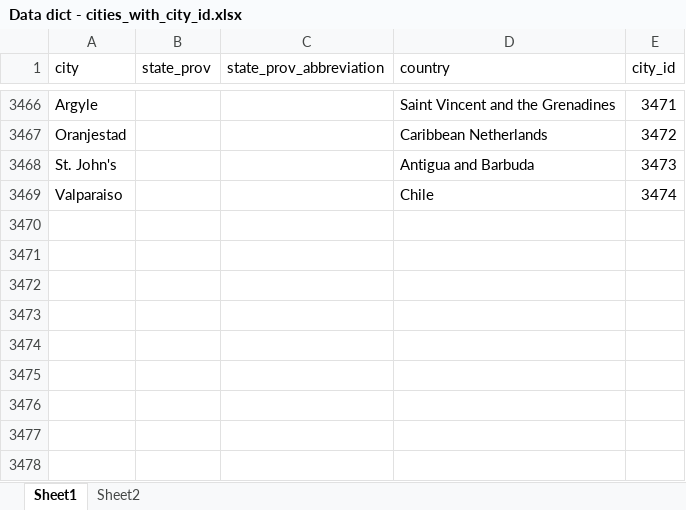
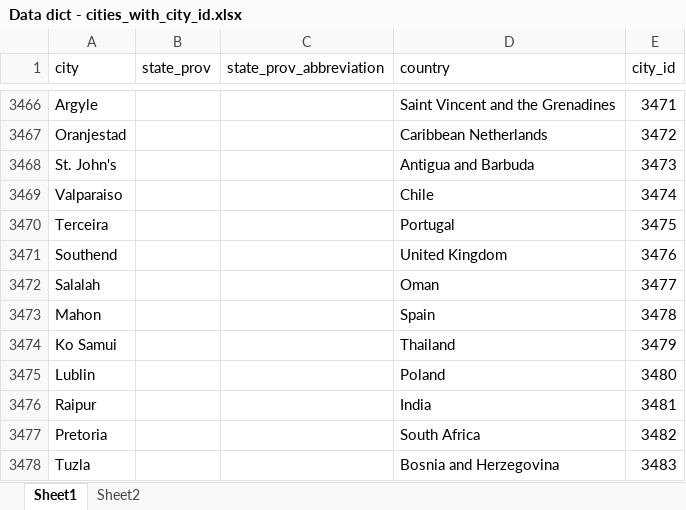
Before and after one commit to paulabondoc/airline-ratings-data-project, an Excel workbook: Data dict - cities_with_city_id.xlsx, sheet Sheet1, drawn as a sheet; only a part is shown, gaps mark what is left out; values as stored, in another font and other column widths than the file's, no borders; the diff names each change by its address in the sheet, - before the commit and + after, or states it on an @@ line.

Commit message:
Add missing cities to dictionary

```diff
--- a/Data dict - cities_with_city_id.xlsx (sheet Sheet1)
+++ b/Data dict - cities_with_city_id.xlsx (sheet Sheet1)
+row 3470: Terceira |  |  | Portugal | 3475
+row 3471: Southend |  |  | United Kingdom | 3476
+row 3472: Salalah |  |  | Oman | 3477
+row 3473: Mahon |  |  | Spain | 3478
+row 3474: Ko Samui |  |  | Thailand | 3479
+row 3475: Lublin |  |  | Poland | 3480
+row 3476: Raipur |  |  | India | 3481
+row 3477: Pretoria |  |  | South Africa | 3482
+row 3478: Tuzla |  |  | Bosnia and Herzegovina | 3483
```
